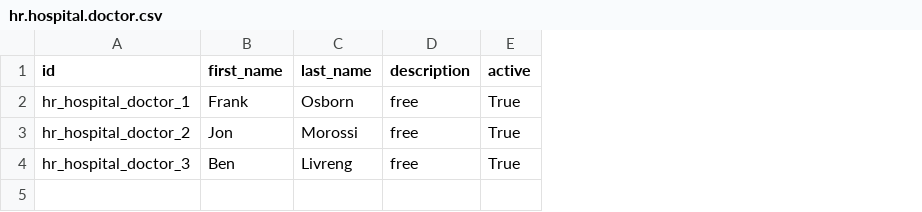
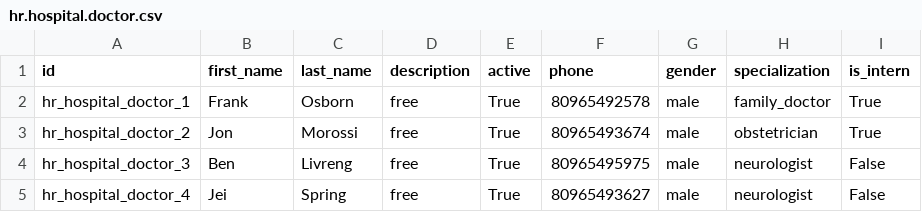
Before and after one commit to V-Bes/Odoo_school, a CSV file: 17.0-Task-2/hr_hospital/data/hr.hospital.doctor.csv, drawn as a sheet; the diff names each change by its address in the sheet, - before the commit and + after, or states it on an @@ line.

Commit message:
task4_2

```diff
--- a/17.0-Task-2/hr_hospital/data/hr.hospital.doctor.csv
+++ b/17.0-Task-2/hr_hospital/data/hr.hospital.doctor.csv
+column F (phone), rows 2-4: 80965492578 | 80965493674 | 80965495975
+column G (gender), rows 2-4: all male
+column H (specialization), rows 2-4: family_doctor | obstetrician | neurologist
+column I (is_intern), rows 2-4: True | True | False
+row 5: hr_hospital_doctor_4 | Jei | Spring | free | True | 80965493627 | male | neurologist | False
```
Also changed, not shown: 2 other files.
